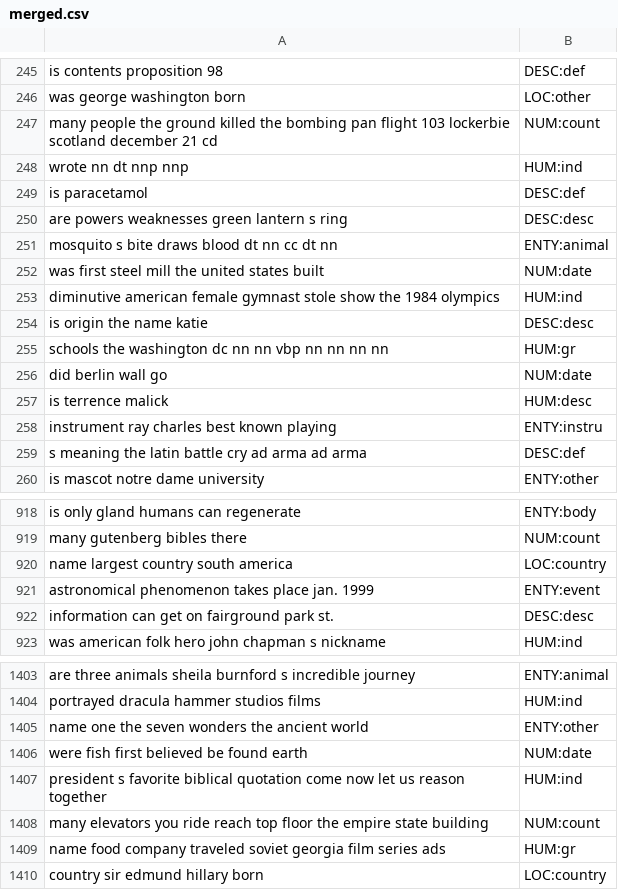
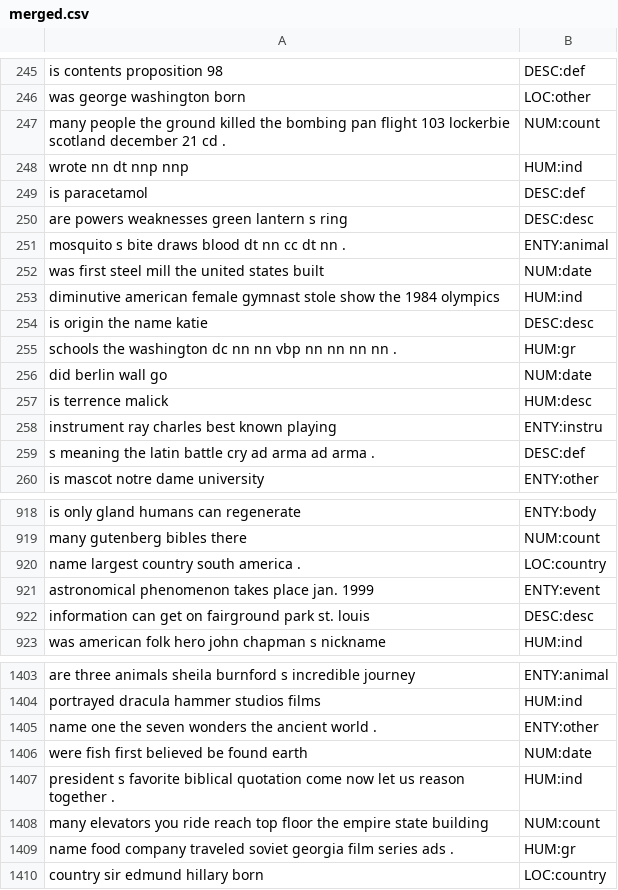
Before and after one commit to wzzMSc/TM_CW1, a CSV file: 01DataPreprocessing/Final/merged.csv, drawn as a sheet; only a part is shown, gaps mark what is left out; the diff covers the shown part only.

```diff
--- a/01DataPreprocessing/Final/merged.csv
+++ b/01DataPreprocessing/Final/merged.csv
@@ -247 +247 @@ was george washington born,LOC:other
-many people the ground killed the bombing pan flight 103 lockerbie  scotland  december 21  cd,NUM:count
+many people the ground killed the bombing pan flight 103 lockerbie  scotland  december 21  cd .,NUM:count
@@ -251 +251 @@ are powers weaknesses green lantern s ring,DESC:desc
-mosquito s bite draws blood  dt nn cc dt nn,ENTY:animal
+mosquito s bite draws blood  dt nn cc dt nn .,ENTY:animal
@@ -255 +255 @@ is origin the name katie,DESC:desc
-schools the washington  dc nn nn vbp nn nn nn nn,HUM:gr
+schools the washington  dc nn nn vbp nn nn nn nn .,HUM:gr
@@ -259 +259 @@ instrument ray charles best known playing,ENTY:instru
-s meaning the latin battle cry  ad arma  ad arma,DESC:def
+s meaning the latin battle cry  ad arma  ad arma .,DESC:def
@@ -920 +920 @@ many gutenberg bibles there,NUM:count
-name largest country south america,LOC:country
+name largest country south america .,LOC:country
@@ -922 +922 @@ astronomical phenomenon takes place jan. 1999,ENTY:event
-information can get on fairground park st.,DESC:desc
+information can get on fairground park st. louis,DESC:desc
@@ -1405 +1405 @@ portrayed dracula hammer studios  films,HUM:ind
-name one the seven wonders the ancient world,ENTY:other
+name one the seven wonders the ancient world .,ENTY:other
@@ -1407 +1407 @@ were fish first believed be found earth,NUM:date
-president s favorite biblical quotation   come now  let us reason together ,HUM:ind
+president s favorite biblical quotation   come now  let us reason together  .,HUM:ind
@@ -1409 +1409 @@ many elevators you ride reach top floor the empire state building,NUM:count
-name food company traveled soviet georgia film series ads,HUM:gr
+name food company traveled soviet georgia film series ads .,HUM:gr
```
Also changed, not shown: 94 edited cells elsewhere in this file, 1 other file.
